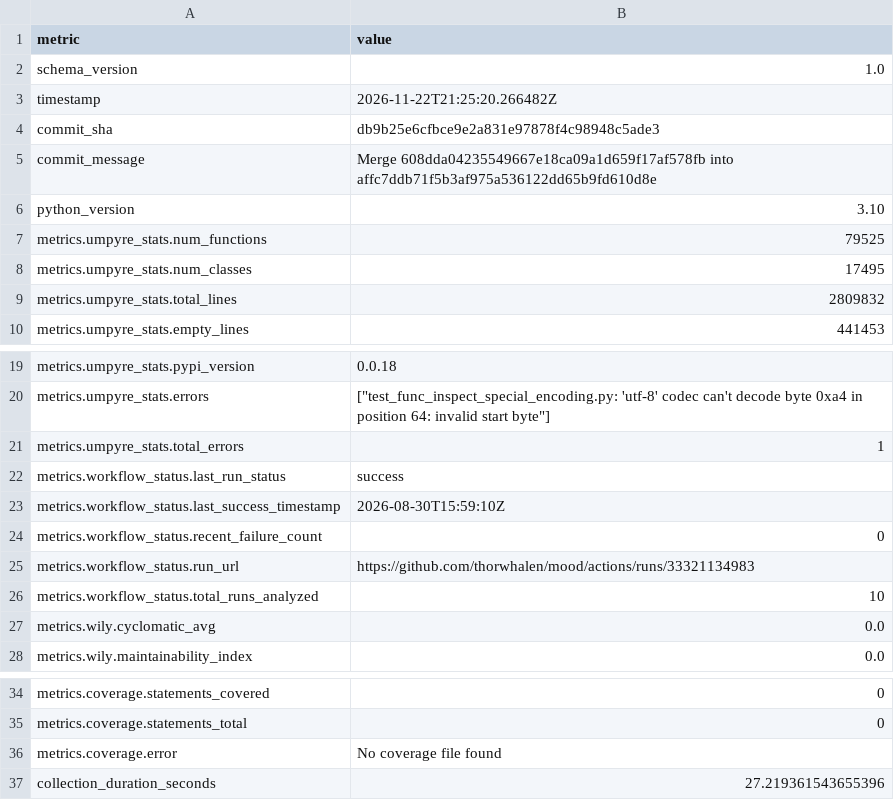
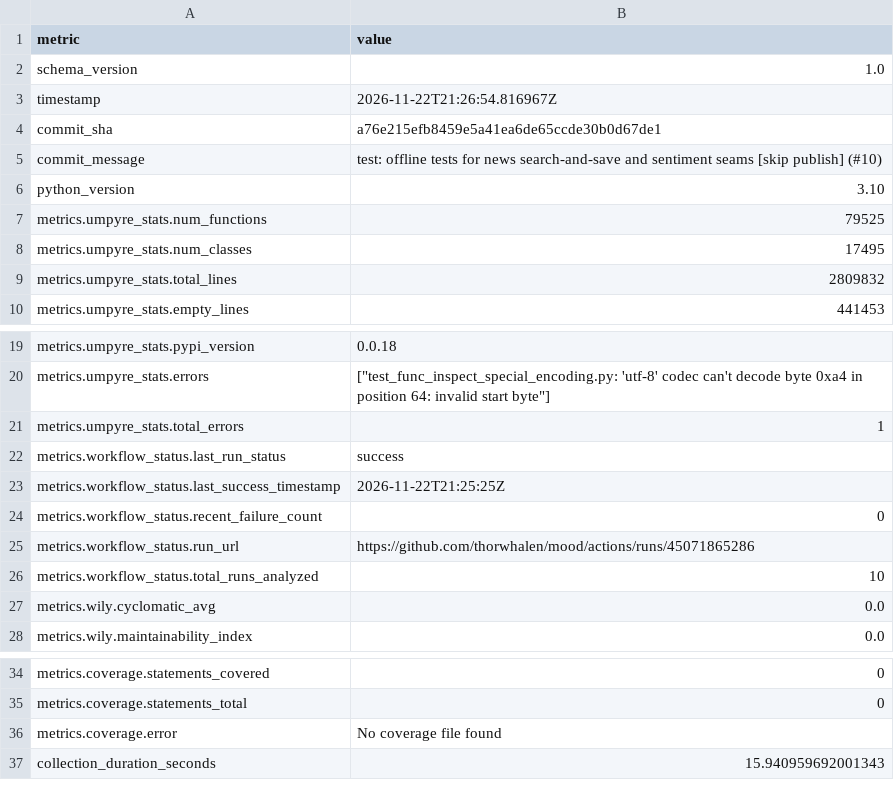
Before and after one commit to thorwhalen/mood, a CSV file: metrics.csv, drawn as a sheet; only a part is shown, gaps mark what is left out.

Commit message:
Update metrics for a76e215

```diff
--- a/metrics.csv
+++ b/metrics.csv
@@ -2,5 +2,5 @@ metric,value
 schema_version,1.0
-timestamp,2026-11-22T21:25:20.266482Z
-commit_sha,db9b25e6cfbce9e2a831e97878f4c98948c5ade3
-commit_message,Merge 608dda04235549667e18ca09a1d659f17af578fb into affc7ddb71f5b3af975a536122dd65b9fd610d8e
+timestamp,2026-11-22T21:26:54.816967Z
+commit_sha,a76e215efb8459e5a41ea6de65ccde30b0d67de1
+commit_message,test: offline tests for news search-and-save and sentiment seams [skip publish] (#10)
 python_version,3.10
@@ -22,5 +22,5 @@ metrics.umpyre_stats.total_errors,1
 metrics.workflow_status.last_run_status,success
-metrics.workflow_status.last_success_timestamp,2026-08-30T15:59:10Z
+metrics.workflow_status.last_success_timestamp,2026-11-22T21:25:25Z
 metrics.workflow_status.recent_failure_count,0
-metrics.workflow_status.run_url,https://github.com/thorwhalen/mood/actions/runs/33321134983
+metrics.workflow_status.run_url,https://github.com/thorwhalen/mood/actions/runs/45071865286
 metrics.workflow_status.total_runs_analyzed,10
@@ -40,2 +40,2 @@ metrics.coverage.statements_total,0
 metrics.coverage.error,No coverage file found
-collection_duration_seconds,27.219361543655396
+collection_duration_seconds,15.940959692001343
```
Also changed, not shown: 2 other files.
